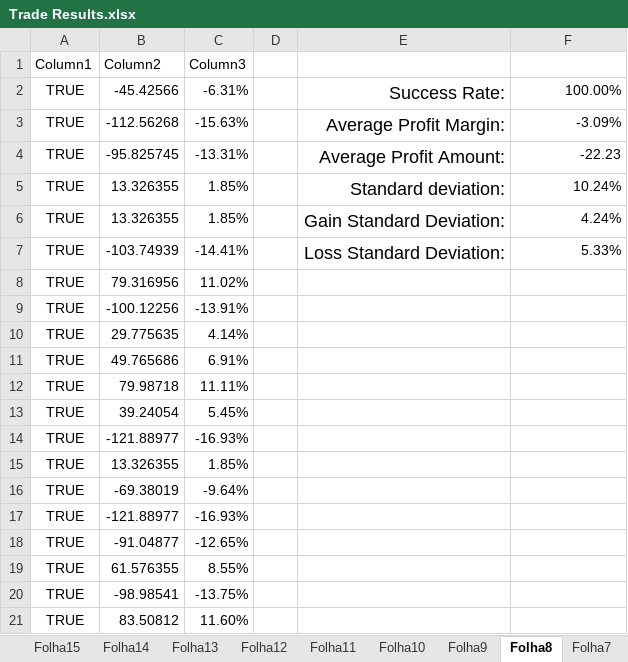
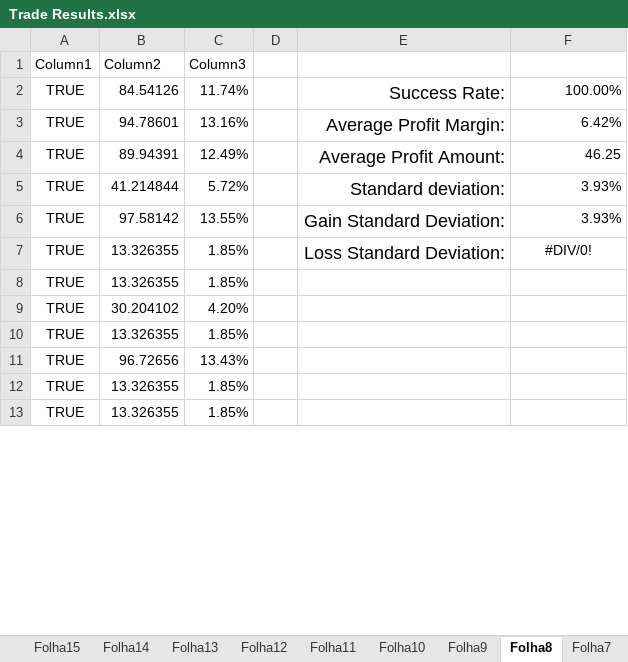
Before and after one commit to goncasmage1/AASMA_Trade, an Excel workbook: Trade Results.xlsx, sheet Folha8, drawn as a sheet; only a part is shown; the shorter side is filled out with more unchanged rows; values as stored, in another font and other column widths than the file's, no borders; table styles not drawn; removed rows and columns are numbered as before the commit, all else as after; the diff covers the shown part only; the diff names each change by its address in the sheet, - before the commit and + after, or states it on an @@ line.

```diff
--- a/Trade Results.xlsx (sheet Folha8)
+++ b/Trade Results.xlsx (sheet Folha8)
-B2 (Column2): -45.42566
+B2 (Column2): 84.54126
-C2 (Column3): -6.31%
+C2 (Column3): 11.74%
-B3 (Column2): -112.56268
+B3 (Column2): 94.78601
-C3 (Column3): -15.63%
+C3 (Column3): 13.16%
-F3: -3.09%
+F3: 6.42%
-B4 (Column2): -95.825745
+B4 (Column2): 89.94391
-C4 (Column3): -13.31%
+C4 (Column3): 12.49%
-F4: -22.23
+F4: 46.25
-B5 (Column2): 13.326355
+B5 (Column2): 41.214844
-C5 (Column3): 1.85%
+C5 (Column3): 5.72%
-F5: 10.24%
+F5: 3.93%
+row 6: TRUE | 97.58142 | 13.55% |  | Gain Standard Deviation: | 3.93%
-E7: Gain Standard Deviation:
+E7: Loss Standard Deviation:
-F7: 4.24%
+F7: #DIV/0!
-F7 alignment: right
+F7 alignment: center
-row 7: TRUE | -103.74939 | -14.41% |  | Loss Standard Deviation: | 5.33%
-row 8: TRUE | 79.316956 | 11.02%
-row 9: TRUE | -100.12256 | -13.91%
-row 10: TRUE | 29.775635 | 4.14%
-row 11: TRUE | 49.765686 | 6.91%
-row 12: TRUE | 79.98718 | 11.11%
-row 13: TRUE | 39.24054 | 5.45%
-row 14: TRUE | -121.88977 | -16.93%
-B9 (Column2): -69.38019
+B9 (Column2): 30.204102
-C9 (Column3): -9.64%
+C9 (Column3): 4.20%
-B10 (Column2): -121.88977
+B10 (Column2): 13.326355
-C10 (Column3): -16.93%
+C10 (Column3): 1.85%
-B11 (Column2): -91.04877
+B11 (Column2): 96.72656
-C11 (Column3): -12.65%
+C11 (Column3): 13.43%
-row 19: TRUE | 61.576355 | 8.55%
-row 20: TRUE | -98.98541 | -13.75%
-row 21: TRUE | 83.50812 | 11.60%
```
Also changed, not shown: 90 added rows, 80 removed rows, 16 moved rows and 45 edited cells elsewhere in this sheet, sheet Folha10, sheet Folha20, sheet Folha18, sheet Folha6, sheet Folha2, sheet Folha4, 13 more sheets, formulas that keep their value, 20 other files.
